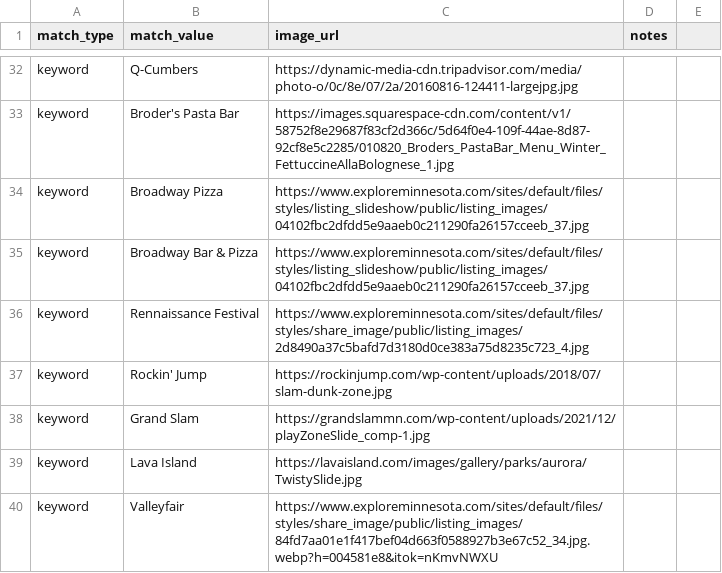
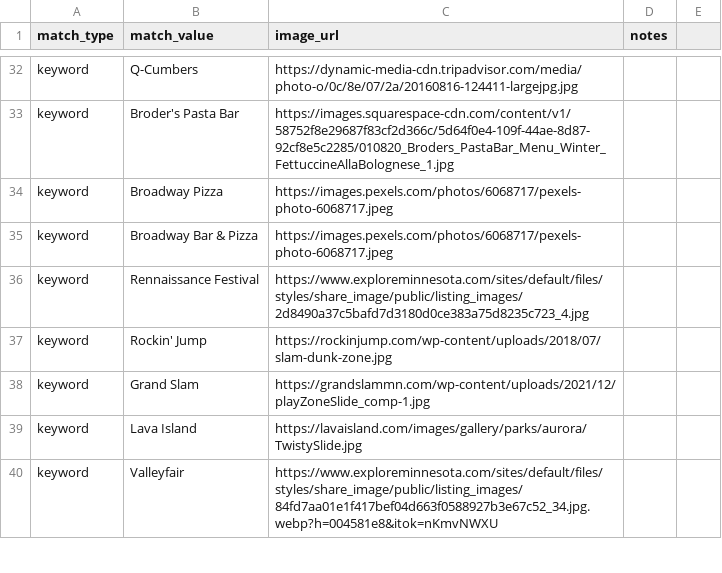
Before and after one commit to avlhohn/msp-family-feed, a CSV file: curated_images.csv, drawn as a sheet; only a part is shown, gaps mark what is left out.

Commit message:
Update curated_images.csv

```diff
--- a/curated_images.csv
+++ b/curated_images.csv
@@ -33,4 +33,4 @@ keyword,Q-Cumbers,https://dynamic-media-cdn.tripadvisor.com/media/photo-o/0c/8e/
 keyword,Broder's Pasta Bar,https://images.squarespace-cdn.com/content/v1/58752f8e29687f83cf2d366c/5d64f0e4-109f-44ae-8d87-92cf8e5c2285/010820_Broders_PastaBar_Menu_Winter_FettuccineAllaBolognese_1.jpg,
-keyword,Broadway Pizza,https://www.exploreminnesota.com/sites/default/files/styles/listing_slideshow/public/listing_images/04102fbc2dfdd5e9aaeb0c211290fa26157cceeb_37.jpg,
-keyword,Broadway Bar & Pizza,https://www.exploreminnesota.com/sites/default/files/styles/listing_slideshow/public/listing_images/04102fbc2dfdd5e9aaeb0c211290fa26157cceeb_37.jpg,
+keyword,Broadway Pizza,https://images.pexels.com/photos/6068717/pexels-photo-6068717.jpeg,
+keyword,Broadway Bar & Pizza,https://images.pexels.com/photos/6068717/pexels-photo-6068717.jpeg,
 keyword,Rennaissance Festival,https://www.exploreminnesota.com/sites/default/files/styles/share_image/public/listing_images/2d8490a37c5bafd7d3180d0ce383a75d8235c723_4.jpg,
```
